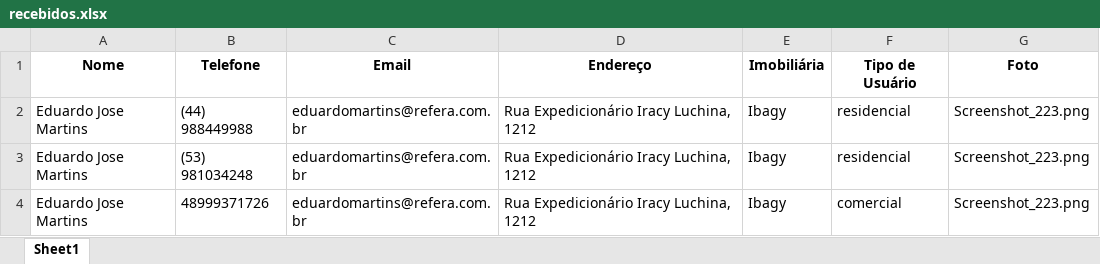
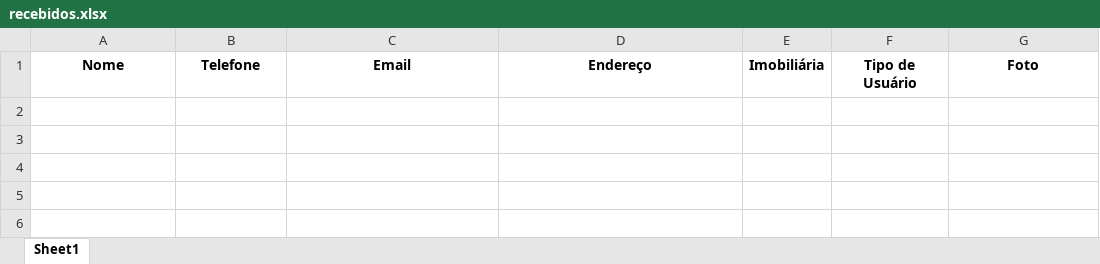
Before and after one commit to EduardoDevMartins/IA_orcamento, an Excel workbook: recebidos.xlsx, sheet Sheet1, drawn as a sheet; values as stored, in another font and other column widths than the file's, no borders; the diff names each change by its address in the sheet, - before the commit and + after, or states it on an @@ line.

```diff
--- a/recebidos.xlsx (sheet Sheet1)
+++ b/recebidos.xlsx (sheet Sheet1)
-row 2: Eduardo Jose Martins | (44) 988449988 | eduardomartins@refera.com.br | Rua Expedicionário Iracy Luchina, 1212 | Ibagy | residencial | Screenshot_223.png
-row 3: Eduardo Jose Martins | (53) 981034248 | eduardomartins@refera.com.br | Rua Expedicionário Iracy Luchina, 1212 | Ibagy | residencial | Screenshot_223.png
-row 4: Eduardo Jose Martins | 48999371726 | eduardomartins@refera.com.br | Rua Expedicionário Iracy Luchina, 1212 | Ibagy | comercial | Screenshot_223.png
```
Also changed, not shown: 1 other file.
